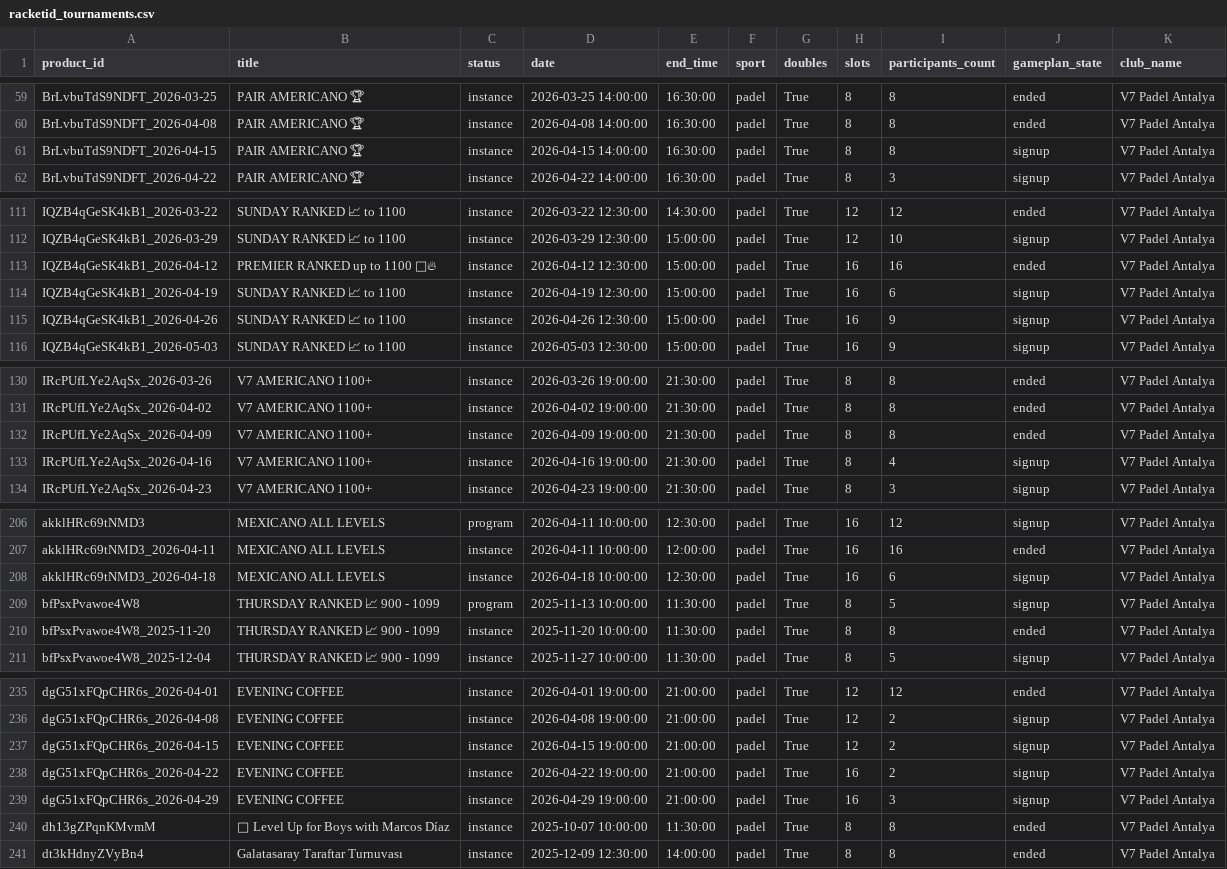
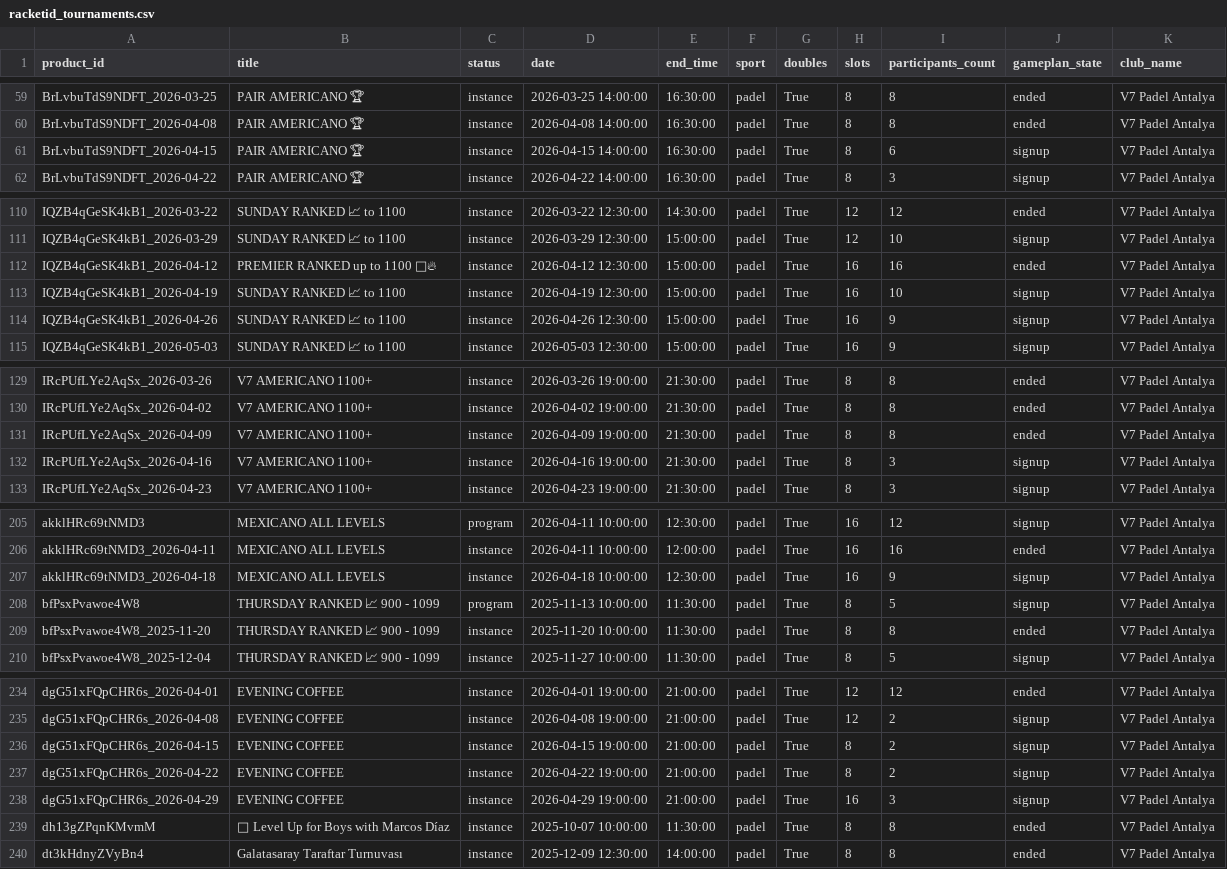
Before and after one commit to omalkut-prog/v7padel, a CSV file: data/racketid_tournaments.csv, drawn as a sheet; only a part is shown, gaps mark what is left out; the diff covers the shown part only.

```diff
--- a/data/racketid_tournaments.csv
+++ b/data/racketid_tournaments.csv
@@ -60,3 +60,3 @@ BrLvbuTdS9NDFT_2026-03-25,PAIR AMERICANO 🏆,instance,2026-03-25 14:00:00,16:30
 BrLvbuTdS9NDFT_2026-04-08,PAIR AMERICANO 🏆,instance,2026-04-08 14:00:00,16:30:00,padel,True,8,8,ended,V7 Padel Antalya
-BrLvbuTdS9NDFT_2026-04-15,PAIR AMERICANO 🏆,instance,2026-04-15 14:00:00,16:30:00,padel,True,8,8,signup,V7 Padel Antalya
+BrLvbuTdS9NDFT_2026-04-15,PAIR AMERICANO 🏆,instance,2026-04-15 14:00:00,16:30:00,padel,True,8,6,signup,V7 Padel Antalya
 BrLvbuTdS9NDFT_2026-04-22,PAIR AMERICANO 🏆,instance,2026-04-22 14:00:00,16:30:00,padel,True,8,3,signup,V7 Padel Antalya
@@ -113,3 +112,3 @@ IQZB4qGeSK4kB1_2026-03-29,SUNDAY RANKED 📈 to 1100,instance,2026-03-29 12:30:0
 IQZB4qGeSK4kB1_2026-04-12,PREMIER RANKED up to 1100 🎾🔥,instance,2026-04-12 12:30:00,15:00:00,padel,True,16,16,ended,V7 Padel Antalya
-IQZB4qGeSK4kB1_2026-04-19,SUNDAY RANKED 📈 to 1100,instance,2026-04-19 12:30:00,15:00:00,padel,True,16,6,signup,V7 Padel Antalya
+IQZB4qGeSK4kB1_2026-04-19,SUNDAY RANKED 📈 to 1100,instance,2026-04-19 12:30:00,15:00:00,padel,True,16,10,signup,V7 Padel Antalya
 IQZB4qGeSK4kB1_2026-04-26,SUNDAY RANKED 📈 to 1100,instance,2026-04-26 12:30:00,15:00:00,padel,True,16,9,signup,V7 Padel Antalya
@@ -132,3 +131,3 @@ IRcPUfLYe2AqSx_2026-04-02,V7 AMERICANO 1100+ ,instance,2026-04-02 19:00:00,21:30
 IRcPUfLYe2AqSx_2026-04-09,V7 AMERICANO 1100+ ,instance,2026-04-09 19:00:00,21:30:00,padel,True,8,8,ended,V7 Padel Antalya
-IRcPUfLYe2AqSx_2026-04-16,V7 AMERICANO 1100+ ,instance,2026-04-16 19:00:00,21:30:00,padel,True,8,4,signup,V7 Padel Antalya
+IRcPUfLYe2AqSx_2026-04-16,V7 AMERICANO 1100+ ,instance,2026-04-16 19:00:00,21:30:00,padel,True,8,3,signup,V7 Padel Antalya
 IRcPUfLYe2AqSx_2026-04-23,V7 AMERICANO 1100+ ,instance,2026-04-23 19:00:00,21:30:00,padel,True,8,3,signup,V7 Padel Antalya
@@ -207,3 +206,3 @@ akklHRc69tNMD3,MEXICANO ALL LEVELS,program,2026-04-11 10:00:00,12:30:00,padel,Tr
 akklHRc69tNMD3_2026-04-11,MEXICANO ALL LEVELS,instance,2026-04-11 10:00:00,12:00:00,padel,True,16,16,ended,V7 Padel Antalya
-akklHRc69tNMD3_2026-04-18,MEXICANO ALL LEVELS,instance,2026-04-18 10:00:00,12:30:00,padel,True,16,6,signup,V7 Padel Antalya
+akklHRc69tNMD3_2026-04-18,MEXICANO ALL LEVELS,instance,2026-04-18 10:00:00,12:30:00,padel,True,16,9,signup,V7 Padel Antalya
 bfPsxPvawoe4W8,THURSDAY RANKED 📈 900 - 1099,program,2025-11-13 10:00:00,11:30:00,padel,True,8,5,signup,V7 Padel Antalya
@@ -236,4 +235,4 @@ dgG51xFQpCHR6s_2026-04-01,EVENING COFFEE ,instance,2026-04-01 19:00:00,21:00:00,
 dgG51xFQpCHR6s_2026-04-08,EVENING COFFEE ,instance,2026-04-08 19:00:00,21:00:00,padel,True,12,2,signup,V7 Padel Antalya
-dgG51xFQpCHR6s_2026-04-15,EVENING COFFEE ,instance,2026-04-15 19:00:00,21:00:00,padel,True,12,2,signup,V7 Padel Antalya
-dgG51xFQpCHR6s_2026-04-22,EVENING COFFEE ,instance,2026-04-22 19:00:00,21:00:00,padel,True,16,2,signup,V7 Padel Antalya
+dgG51xFQpCHR6s_2026-04-15,EVENING COFFEE ,instance,2026-04-15 19:00:00,21:00:00,padel,True,8,2,signup,V7 Padel Antalya
+dgG51xFQpCHR6s_2026-04-22,EVENING COFFEE ,instance,2026-04-22 19:00:00,21:00:00,padel,True,8,2,signup,V7 Padel Antalya
 dgG51xFQpCHR6s_2026-04-29,EVENING COFFEE ,instance,2026-04-29 19:00:00,21:00:00,padel,True,16,3,signup,V7 Padel Antalya
```
Also changed, not shown: 1 added row, 3 removed rows and 21 edited cells elsewhere in this file, data/customer_linkage.csv, data/racketid_members.csv, 21 other files.
